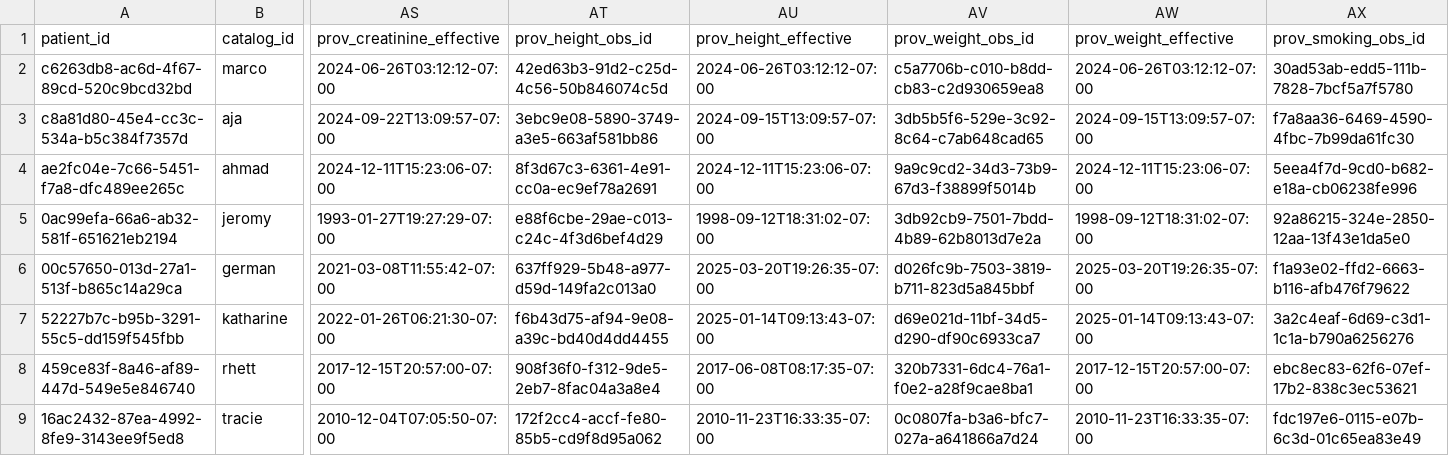
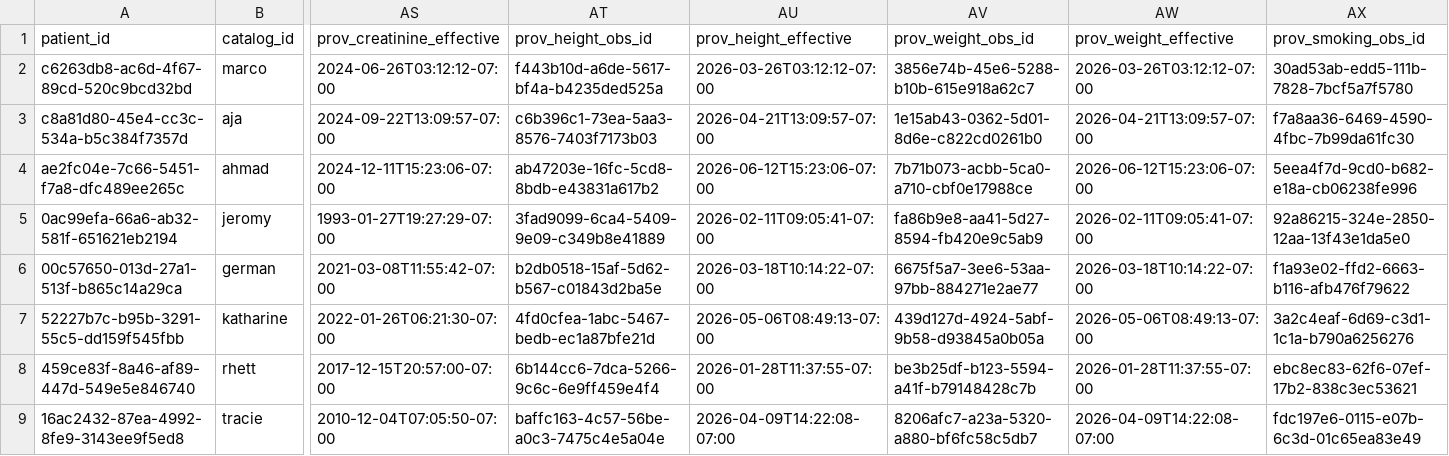
Before and after one commit to preston/lipid-management, a CSV file: doc/prevent-parity/prevent-aha-goldens.csv, drawn as a sheet; only a part is shown, gaps mark what is left out; the diff names each change by its address in the sheet, - before the commit and + after, or states it on an @@ line.

Commit message:
CQL diagram library dependency updates

```diff
--- a/doc/prevent-parity/prevent-aha-goldens.csv
+++ b/doc/prevent-parity/prevent-aha-goldens.csv
-AT2 (prov_height_obs_id): 42ed63b3-91d2-c25d-4c56-50b846074c5d
+AT2 (prov_height_obs_id): f443b10d-a6de-5617-bf4a-b4235ded525a
-AU2 (prov_height_effective): 2024-06-26T03:12:12-07:00
+AU2 (prov_height_effective): 2026-03-26T03:12:12-07:00
-AV2 (prov_weight_obs_id): c5a7706b-c010-b8dd-cb83-c2d930659ea8
+AV2 (prov_weight_obs_id): 3856e74b-45e6-5288-b10b-615e918a62c7
-AW2 (prov_weight_effective): 2024-06-26T03:12:12-07:00
+AW2 (prov_weight_effective): 2026-03-26T03:12:12-07:00
-AT3 (prov_height_obs_id): 3ebc9e08-5890-3749-a3e5-663af581bb86
+AT3 (prov_height_obs_id): c6b396c1-73ea-5aa3-8576-7403f7173b03
-AU3 (prov_height_effective): 2024-09-15T13:09:57-07:00
+AU3 (prov_height_effective): 2026-04-21T13:09:57-07:00
-AV3 (prov_weight_obs_id): 3db5b5f6-529e-3c92-8c64-c7ab648cad65
+AV3 (prov_weight_obs_id): 1e15ab43-0362-5d01-8d6e-c822cd0261b0
-AW3 (prov_weight_effective): 2024-09-15T13:09:57-07:00
+AW3 (prov_weight_effective): 2026-04-21T13:09:57-07:00
-AT4 (prov_height_obs_id): 8f3d67c3-6361-4e91-cc0a-ec9ef78a2691
+AT4 (prov_height_obs_id): ab47203e-16fc-5cd8-8bdb-e43831a617b2
-AU4 (prov_height_effective): 2024-12-11T15:23:06-07:00
+AU4 (prov_height_effective): 2026-06-12T15:23:06-07:00
-AV4 (prov_weight_obs_id): 9a9c9cd2-34d3-73b9-67d3-f38899f5014b
+AV4 (prov_weight_obs_id): 7b71b073-acbb-5ca0-a710-cbf0e17988ce
-AW4 (prov_weight_effective): 2024-12-11T15:23:06-07:00
+AW4 (prov_weight_effective): 2026-06-12T15:23:06-07:00
-AT5 (prov_height_obs_id): e88f6cbe-29ae-c013-c24c-4f3d6bef4d29
+AT5 (prov_height_obs_id): 3fad9099-6ca4-5409-9e09-c349b8e41889
-AU5 (prov_height_effective): 1998-09-12T18:31:02-07:00
+AU5 (prov_height_effective): 2026-02-11T09:05:41-07:00
-AV5 (prov_weight_obs_id): 3db92cb9-7501-7bdd-4b89-62b8013d7e2a
+AV5 (prov_weight_obs_id): fa86b9e8-aa41-5d27-8594-fb420e9c5ab9
-AW5 (prov_weight_effective): 1998-09-12T18:31:02-07:00
+AW5 (prov_weight_effective): 2026-02-11T09:05:41-07:00
-AT6 (prov_height_obs_id): 637ff929-5b48-a977-d59d-149fa2c013a0
+AT6 (prov_height_obs_id): b2db0518-15af-5d62-b567-c01843d2ba5e
-AU6 (prov_height_effective): 2025-03-20T19:26:35-07:00
+AU6 (prov_height_effective): 2026-03-18T10:14:22-07:00
-AV6 (prov_weight_obs_id): d026fc9b-7503-3819-b711-823d5a845bbf
+AV6 (prov_weight_obs_id): 6675f5a7-3ee6-53aa-97bb-884271e2ae77
-AW6 (prov_weight_effective): 2025-03-20T19:26:35-07:00
+AW6 (prov_weight_effective): 2026-03-18T10:14:22-07:00
-AT7 (prov_height_obs_id): f6b43d75-af94-9e08-a39c-bd40d4dd4455
+AT7 (prov_height_obs_id): 4fd0cfea-1abc-5467-bedb-ec1a87bfe21d
-AU7 (prov_height_effective): 2025-01-14T09:13:43-07:00
+AU7 (prov_height_effective): 2026-05-06T08:49:13-07:00
-AV7 (prov_weight_obs_id): d69e021d-11bf-34d5-d290-df90c6933ca7
+AV7 (prov_weight_obs_id): 439d127d-4924-5abf-9b58-d93845a0b05a
-AW7 (prov_weight_effective): 2025-01-14T09:13:43-07:00
+AW7 (prov_weight_effective): 2026-05-06T08:49:13-07:00
-AT8 (prov_height_obs_id): 908f36f0-f312-9de5-2eb7-8fac04a3a8e4
+AT8 (prov_height_obs_id): 6b144cc6-7dca-5266-9c6c-6e9ff459e4f4
-AU8 (prov_height_effective): 2017-06-08T08:17:35-07:00
+AU8 (prov_height_effective): 2026-01-28T11:37:55-07:00
-AV8 (prov_weight_obs_id): 320b7331-6dc4-76a1-f0e2-a28f9cae8ba1
+AV8 (prov_weight_obs_id): be3b25df-b123-5594-a41f-b79148428c7b
-AW8 (prov_weight_effective): 2017-12-15T20:57:00-07:00
+AW8 (prov_weight_effective): 2026-01-28T11:37:55-07:00
-AT9 (prov_height_obs_id): 172f2cc4-accf-fe80-85b5-cd9f8d95a062
+AT9 (prov_height_obs_id): baffc163-4c57-56be-a0c3-7475c4e5a04e
-AU9 (prov_height_effective): 2010-11-23T16:33:35-07:00
+AU9 (prov_height_effective): 2026-04-09T14:22:08-07:00
-AV9 (prov_weight_obs_id): 0c0807fa-b3a6-bfc7-027a-a641866a7d24
+AV9 (prov_weight_obs_id): 8206afc7-a23a-5320-a880-bf6fc58c5db7
-AW9 (prov_weight_effective): 2010-11-23T16:33:35-07:00
+AW9 (prov_weight_effective): 2026-04-09T14:22:08-07:00
```
Also changed, not shown: 8 other files.
